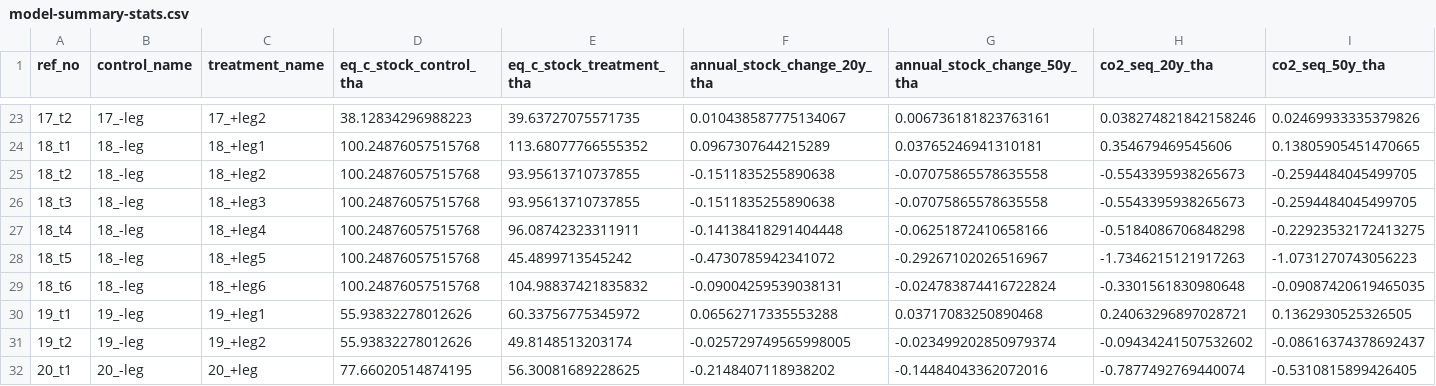
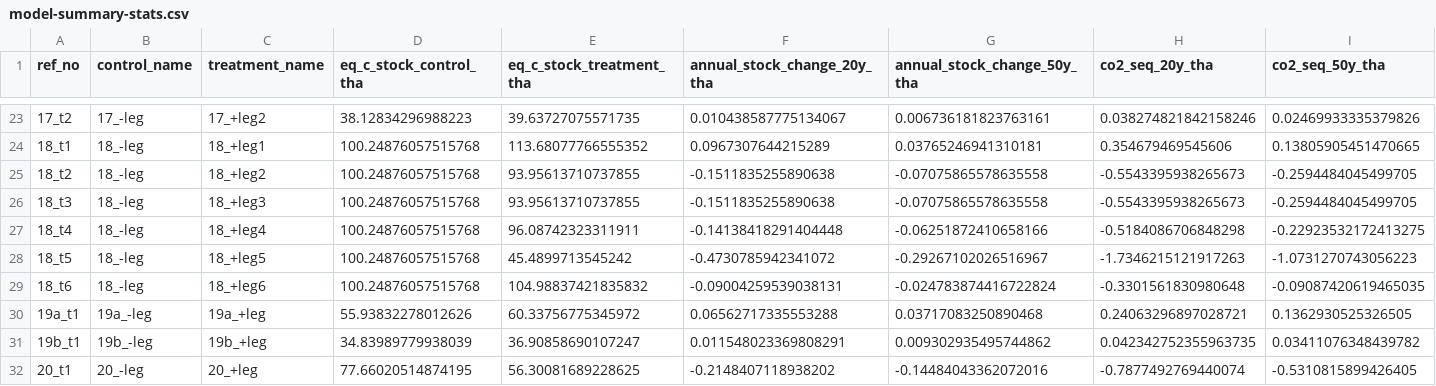
Before and after one commit to aj-sykes92/legumes-translated-soil-c, a CSV file: model-output-summaries/model-summary-stats.csv, drawn as a sheet; only a part is shown, gaps mark what is left out.

```diff
--- a/model-output-summaries/model-summary-stats.csv
+++ b/model-output-summaries/model-summary-stats.csv
@@ -29,4 +29,4 @@ ref_no,control_name,treatment_name,eq_c_stock_control_tha,eq_c_stock_treatment_t
 18_t6,18_-leg,18_+leg6,100.24876057515768,104.98837421835832,-0.09004259539038131,-0.024783874416722824,-0.3301561830980648,-0.09087420619465035
-19_t1,19_-leg,19_+leg1,55.93832278012626,60.33756775345972,0.06562717335553288,0.03717083250890468,0.24063296897028721,0.1362930525326505
-19_t2,19_-leg,19_+leg2,55.93832278012626,49.8148513203174,-0.025729749565998005,-0.023499202850979374,-0.09434241507532602,-0.08616374378692437
+19a_t1,19a_-leg,19a_+leg,55.93832278012626,60.33756775345972,0.06562717335553288,0.03717083250890468,0.24063296897028721,0.1362930525326505
+19b_t1,19b_-leg,19b_+leg,34.83989779938039,36.90858690107247,0.011548023369808291,0.009302935495744862,0.042342752355963735,0.03411076348439782
 20_t1,20_-leg,20_+leg,77.66020514874195,56.30081689228625,-0.2148407118938202,-0.14484043362072016,-0.7877492769440074,-0.5310815899426405
```
Also changed, not shown: raw-data/study-nuts-codes-raw.csv, 18 other files.
